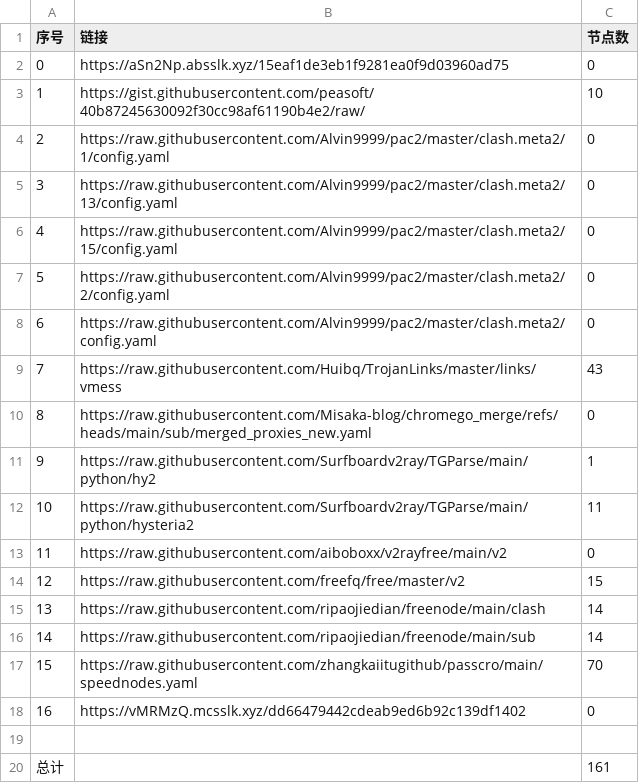
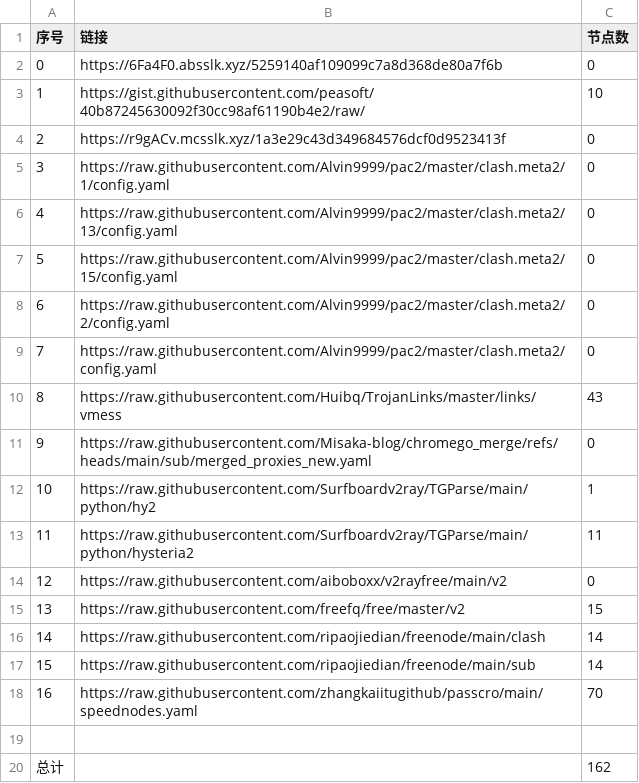
Before and after one commit to liuhtt/liunomorewalls, a CSV file: list_result.csv, drawn as a sheet; removed rows and columns are numbered as before the commit, all else as after; the diff names each change by its address in the sheet, - before the commit and + after, or states it on an @@ line.

```diff
--- a/list_result.csv
+++ b/list_result.csv
-B2 (链接): https://aSn2Np.absslk.xyz/15eaf1de3eb1f9281ea0f9d03960ad75
+B2 (链接): https://6Fa4F0.absslk.xyz/5259140af109099c7a8d368de80a7f6b
+row 4: 2 | https://r9gACv.mcsslk.xyz/1a3e29c43d349684576dcf0d9523413f | 0
@@ column A (序号) renumbered between rows 5 and 18 @@
-row 18: 16 | https://vMRMzQ.mcsslk.xyz/dd66479442cdeab9ed6b92c139df1402 | 0
-C20 (节点数): 161
+C20 (节点数): 162
```
Also changed, not shown: 6 other files.
